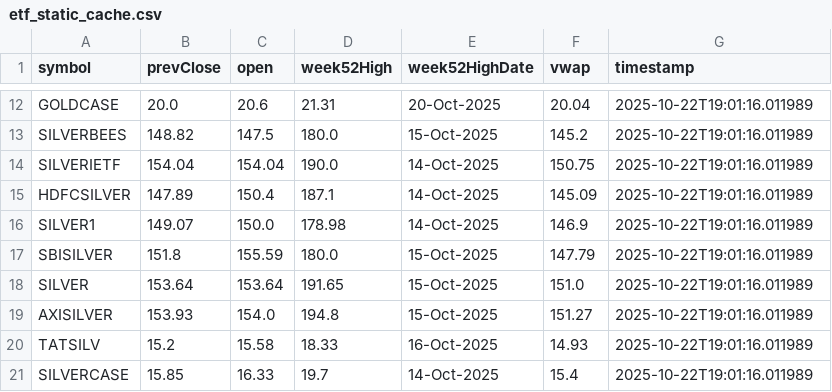
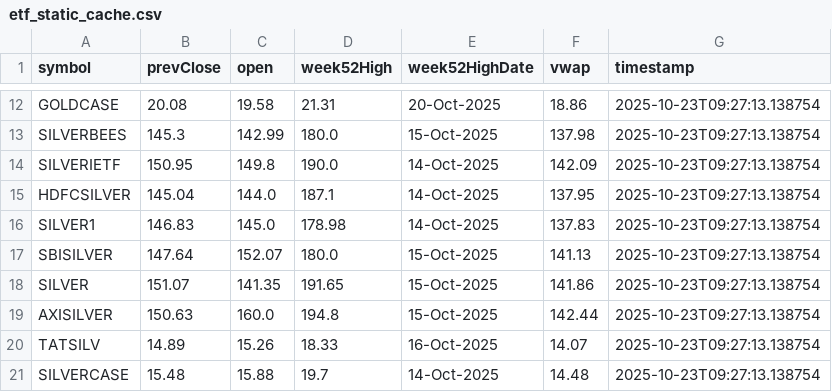
Before and after one commit to abhishekkumar9807/etf-tracker, a CSV file: data/etf_static_cache.csv, drawn as a sheet; only a part is shown, gaps mark what is left out; the diff covers the shown part only; the diff names each change by its address in the sheet, - before the commit and + after, or states it on an @@ line.

```diff
--- a/data/etf_static_cache.csv
+++ b/data/etf_static_cache.csv
-B12 (prevClose): 20.0
+B12 (prevClose): 20.08
-C12 (open): 20.6
+C12 (open): 19.58
-F12 (vwap): 20.04
+F12 (vwap): 18.86
-G12:G21 (timestamp): 2025-10-22T19:01:16.011989
+G12:G21 (timestamp): 2025-10-23T09:27:13.138754
-B13 (prevClose): 148.82
+B13 (prevClose): 145.3
-C13 (open): 147.5
+C13 (open): 142.99
-F13 (vwap): 145.2
+F13 (vwap): 137.98
-B14 (prevClose): 154.04
+B14 (prevClose): 150.95
-C14 (open): 154.04
+C14 (open): 149.8
-F14 (vwap): 150.75
+F14 (vwap): 142.09
-B15 (prevClose): 147.89
+B15 (prevClose): 145.04
-C15 (open): 150.4
+C15 (open): 144.0
-F15 (vwap): 145.09
+F15 (vwap): 137.95
-B16 (prevClose): 149.07
+B16 (prevClose): 146.83
-C16 (open): 150.0
+C16 (open): 145.0
-F16 (vwap): 146.9
+F16 (vwap): 137.83
-B17 (prevClose): 151.8
+B17 (prevClose): 147.64
-C17 (open): 155.59
+C17 (open): 152.07
-F17 (vwap): 147.79
+F17 (vwap): 141.13
-B18 (prevClose): 153.64
+B18 (prevClose): 151.07
-C18 (open): 153.64
+C18 (open): 141.35
-F18 (vwap): 151.0
+F18 (vwap): 141.86
-B19 (prevClose): 153.93
+B19 (prevClose): 150.63
-C19 (open): 154.0
+C19 (open): 160.0
-F19 (vwap): 151.27
+F19 (vwap): 142.44
-B20 (prevClose): 15.2
+B20 (prevClose): 14.89
-C20 (open): 15.58
+C20 (open): 15.26
-F20 (vwap): 14.93
+F20 (vwap): 14.07
-B21 (prevClose): 15.85
+B21 (prevClose): 15.48
-C21 (open): 16.33
+C21 (open): 15.88
-F21 (vwap): 15.4
+F21 (vwap): 14.48
```
Also changed, not shown: 40 edited cells elsewhere in this file, data/etf_cache.csv, 2 other files.
